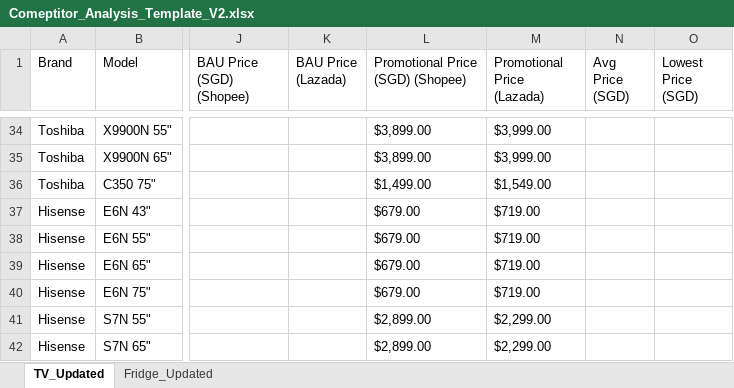
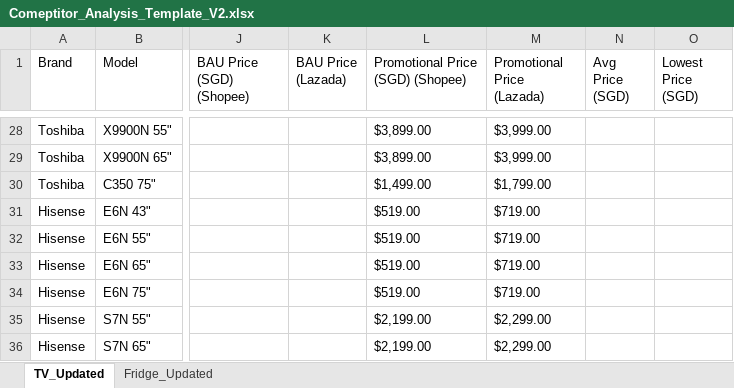
Before and after one commit to kennytanpm/RPA_Project, an Excel workbook: RPA_Project/Data/Comeptitor_Analysis_Template_V2.xlsx, sheet TV_Updated, drawn as a sheet; only a part is shown, gaps mark what is left out; values as stored, in another font and other column widths than the file's, no borders; addresses are those after the commit; the diff covers the shown part only; the diff names each change by its address in the sheet, - before the commit and + after, or states it on an @@ line.

```diff
--- a/RPA_Project/Data/Comeptitor_Analysis_Template_V2.xlsx (sheet TV_Updated)
+++ b/RPA_Project/Data/Comeptitor_Analysis_Template_V2.xlsx (sheet TV_Updated)
-M30 (Promotional Price (Lazada)): $1,549.00
+M30 (Promotional Price (Lazada)): $1,799.00
-L31:L34 (Promotional Price (SGD) (Shopee)): $679.00
+L31:L34 (Promotional Price (SGD) (Shopee)): $519.00
-L35:L36 (Promotional Price (SGD) (Shopee)): $2,899.00
+L35:L36 (Promotional Price (SGD) (Shopee)): $2,199.00
```
Also changed, not shown: 10 removed rows and 37 edited cells elsewhere in this sheet, sheet Fridge_Updated, RPA_Project/Data/Comeptitor_Analysis_Template.xlsx, 12 other files.
